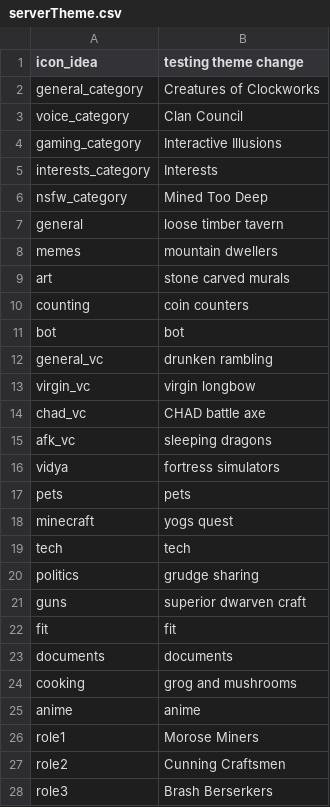
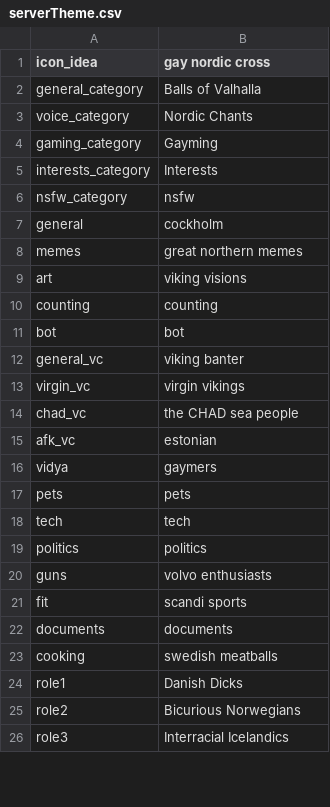
Before and after one commit to leeann-chu/clipboard-bot, a CSV file: data/serverTheme.csv, drawn as a sheet; only a part is shown; the diff covers the shown part only.

```diff
--- a/data/serverTheme.csv
+++ b/data/serverTheme.csv
@@ -1,28 +1,26 @@
-icon_idea,testing theme change
-general_category,Creatures of Clockworks
-voice_category,Clan Council
-gaming_category,Interactive Illusions
+icon_idea,gay nordic cross
+general_category,Balls of Valhalla
+voice_category,Nordic Chants
+gaming_category,Gayming
 interests_category,Interests
-nsfw_category,Mined Too Deep
-general,loose timber tavern
-memes,mountain dwellers
-art,stone carved murals
-counting,coin counters
+nsfw_category,nsfw
+general,cockholm
+memes,great northern memes
+art,viking visions
+counting,counting
 bot,bot
-general_vc,drunken rambling
-virgin_vc,virgin longbow
-chad_vc,CHAD battle axe
-afk_vc,sleeping dragons
-vidya,fortress simulators
+general_vc,viking banter
+virgin_vc,virgin vikings
+chad_vc,the CHAD sea people
+afk_vc,estonian
+vidya,gaymers
 pets,pets
-minecraft,yogs quest
 tech,tech
-politics,grudge sharing
-guns,superior dwarven craft
-fit,fit
+politics,politics
+guns,volvo enthusiasts
+fit,scandi sports
 documents,documents
-cooking,grog and mushrooms
-anime,anime
-role1,Morose Miners
-role2,Cunning Craftsmen
-role3,Brash Berserkers
+cooking,swedish meatballs
+role1,Danish Dicks
+role2,Bicurious Norwegians
+role3,Interracial Icelandics
```
Also changed, not shown: 2 added rows and 2 edited cells elsewhere in this file, 5 other files.
